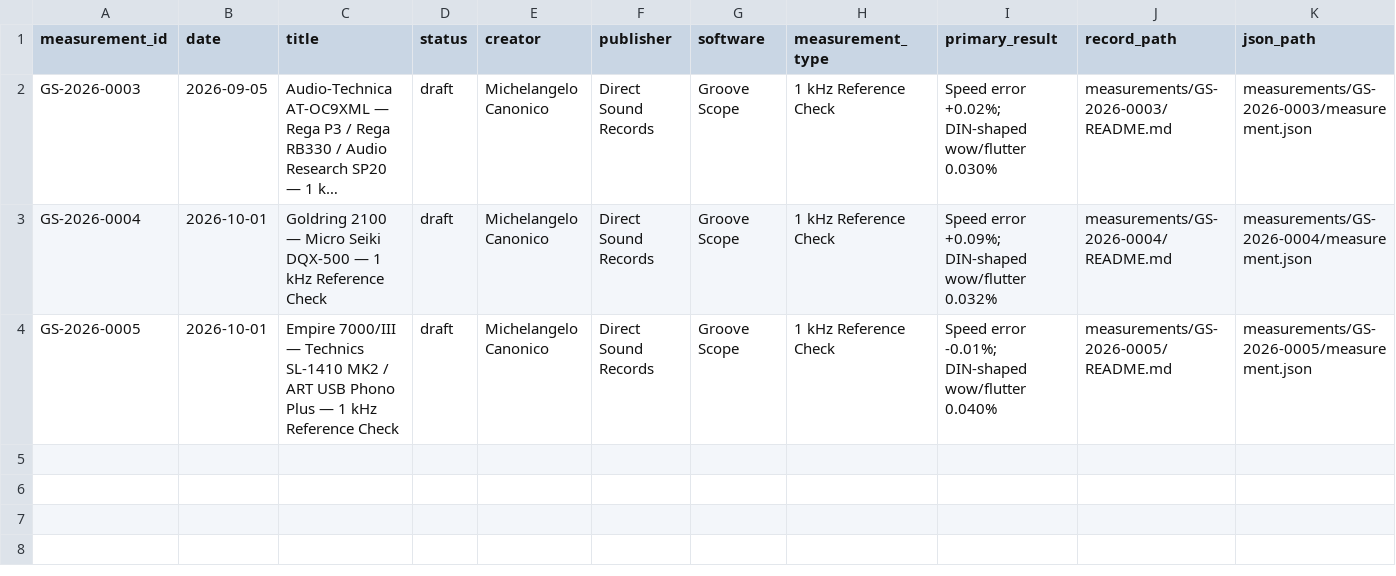
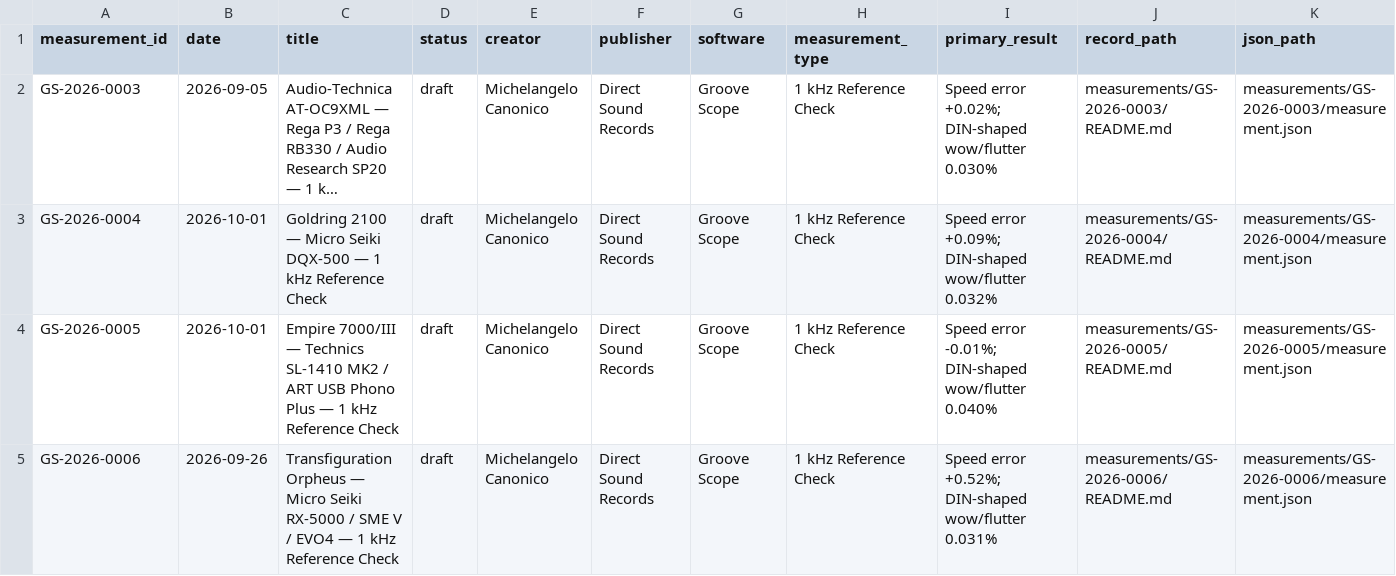
Before and after one commit to directsoundrecords/groove-scope-measurements, a CSV file: data/index.csv, drawn as a sheet; only a part is shown; long unchanged cells end in …; rows hold the shown columns only; the diff names each change by its address in the sheet, - before the commit and + after, or states it on an @@ line.

Commit message:
Publish GS-2026-0006 Transfiguration Orpheus measurement

```diff
--- a/data/index.csv
+++ b/data/index.csv
+row 5: GS-2026-0006 | 2026-09-26 | Transfiguration Orpheus — Micro Seiki RX-5000 / SME V / EVO4 — 1 kHz Reference Check | draft | Michelangelo Canonico | Direct Sound Records | Groove Scope | 1 kHz Reference Check | Speed error +0.52%; DIN-shaped wow/flutter 0.031% | measurements/GS-2026-0006/README.md | measurements/GS-2026-0006/measurement.json
```
Also changed, not shown: 37 other files.
